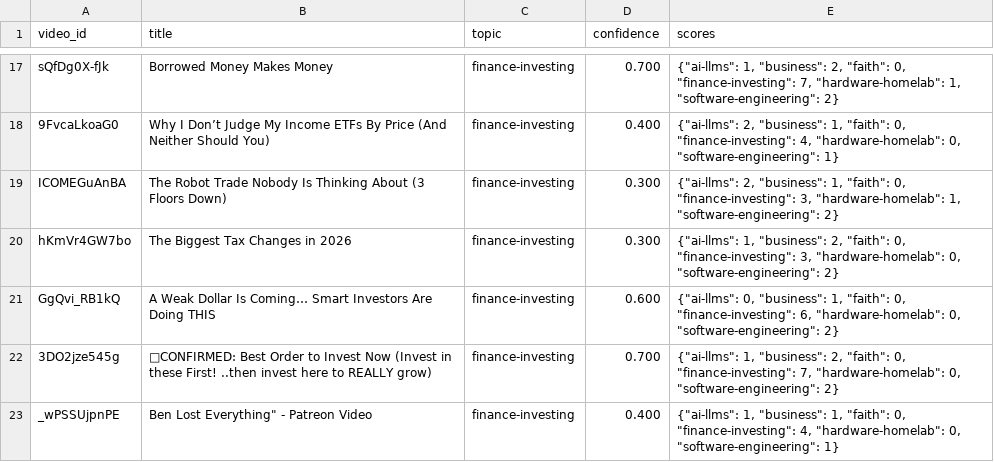
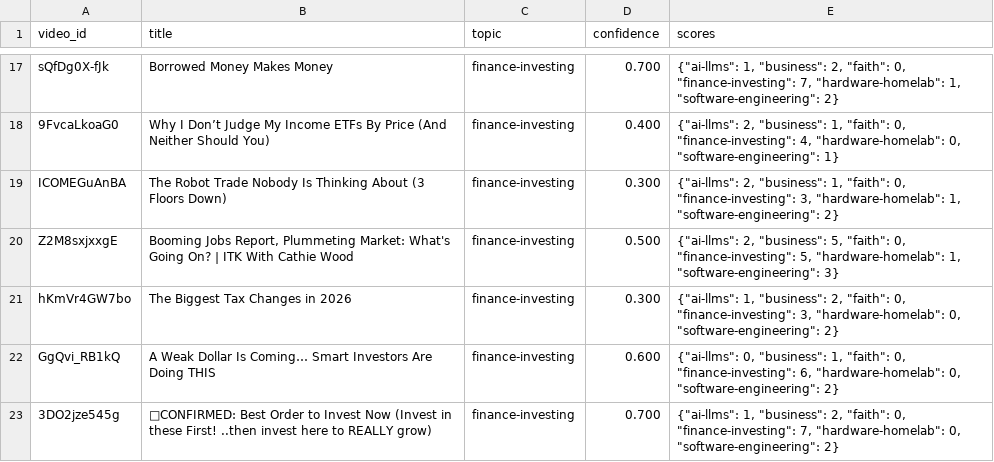
Before and after one commit to mmesomakelvin/transcript-library, a CSV file: pipeline/youtube-transcripts/index/classification_log.csv, drawn as a sheet; only a part is shown, gaps mark what is left out; the shorter side is filled out with more unchanged rows; the diff names each change by its address in the sheet, - before the commit and + after, or states it on an @@ line.

```diff
--- a/pipeline/youtube-transcripts/index/classification_log.csv
+++ b/pipeline/youtube-transcripts/index/classification_log.csv
+row 20: Z2M8sxjxxgE | Booming Jobs Report, Plummeting Market: What's Going On? | ITK With Cathie Wood | finance-investing | 0.500 | {"ai-llms": 2, "business": 5, "faith": 0, "finance-investing": 5, "hardware-homelab": 1, "software-engineering": 3}
```
Also changed, not shown: pipeline/youtube-transcripts/index/channels.csv, pipeline/youtube-transcripts/index/videos.csv, 8 other files.
